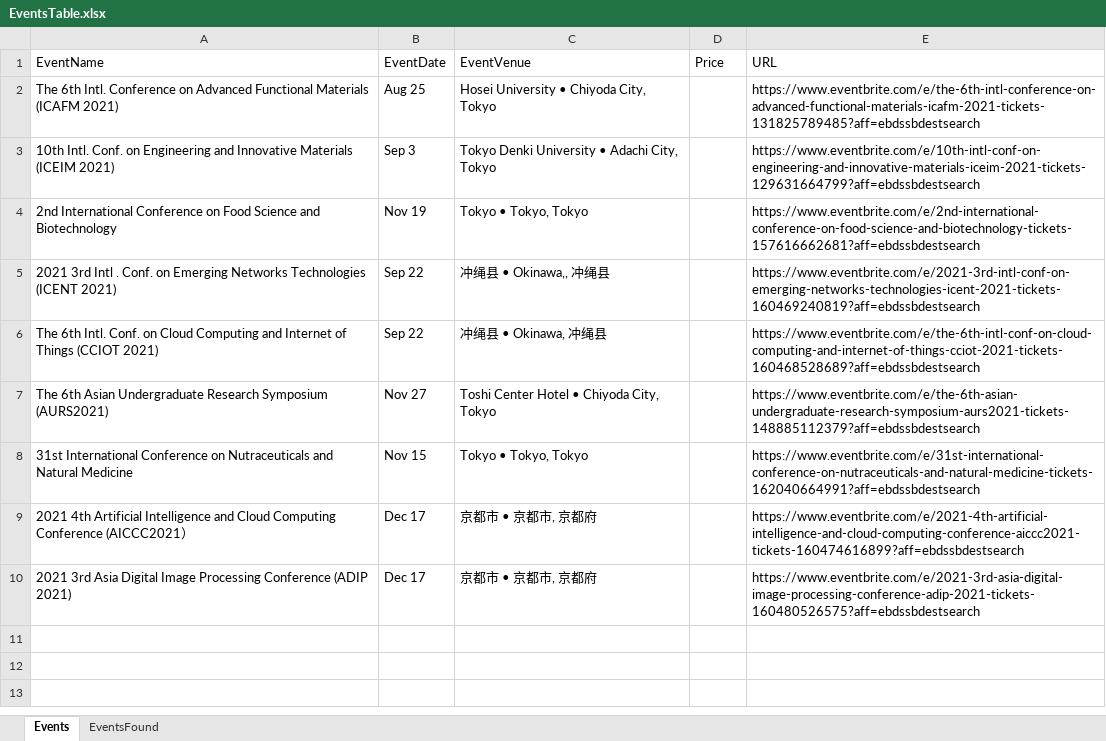
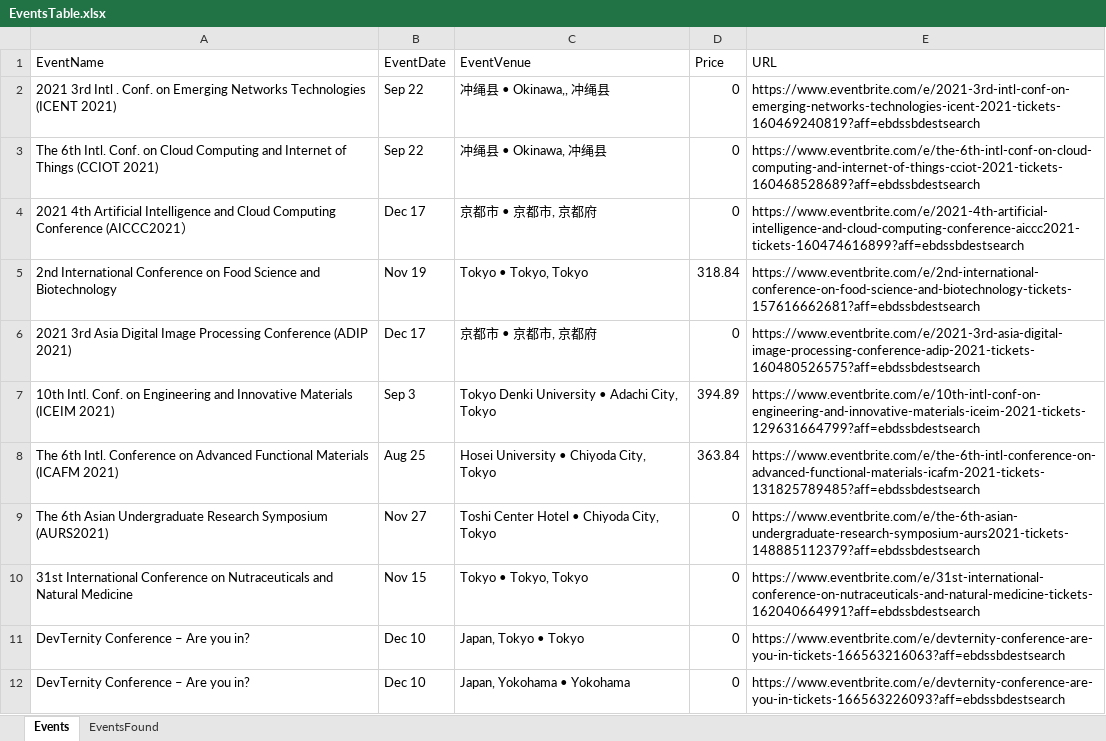
Before and after one commit to PatriciaCiortin/Evaluare, an Excel workbook: Exercise3/EventsTable.xlsx, sheet Events, drawn as a sheet; values as stored, in another font and other column widths than the file's, no borders; removed rows and columns are numbered as before the commit, all else as after; the diff names each change by its address in the sheet, - before the commit and + after, or states it on an @@ line.

```diff
--- a/Exercise3/EventsTable.xlsx (sheet Events)
+++ b/Exercise3/EventsTable.xlsx (sheet Events)
-row 2: The 6th Intl. Conference on Advanced Functional Materials (ICAFM 2021) | Aug 25 | Hosei University • Chiyoda City, Tokyo |  | https://www.eventbrite.com/e/the-6th-intl-conference-on-advanced-functional-materials-icafm-2021-tickets-131825789485?aff=ebdssbdestsearch
-row 3: 10th Intl. Conf. on Engineering and Innovative Materials (ICEIM 2021) | Sep 3 | Tokyo Denki University • Adachi City, Tokyo |  | https://www.eventbrite.com/e/10th-intl-conf-on-engineering-and-innovative-materials-iceim-2021-tickets-129631664799?aff=ebdssbdestsearch
-row 4: 2nd International Conference on Food Science and Biotechnology | Nov 19 | Tokyo • Tokyo, Tokyo |  | https://www.eventbrite.com/e/2nd-international-conference-on-food-science-and-biotechnology-tickets-157616662681?aff=ebdssbdestsearch
-D2:D3 (Price): (empty)
+D2:D3 (Price): 0
-row 7: The 6th Asian Undergraduate Research Symposium (AURS2021) | Nov 27 | Toshi Center Hotel • Chiyoda City, Tokyo |  | https://www.eventbrite.com/e/the-6th-asian-undergraduate-research-symposium-aurs2021-tickets-148885112379?aff=ebdssbdestsearch
-row 8: 31st International Conference on Nutraceuticals and Natural Medicine | Nov 15 | Tokyo • Tokyo, Tokyo |  | https://www.eventbrite.com/e/31st-international-conference-on-nutraceuticals-and-natural-medicine-tickets-162040664991?aff=ebdssbdestsearch
-D4 (Price): (empty)
+D4 (Price): 0
+row 5: 2nd International Conference on Food Science and Biotechnology | Nov 19 | Tokyo • Tokyo, Tokyo | 318.84 | https://www.eventbrite.com/e/2nd-international-conference-on-food-science-and-biotechnology-tickets-157616662681?aff=ebdssbdestsearch
-D6 (Price): (empty)
+D6 (Price): 0
+row 7: 10th Intl. Conf. on Engineering and Innovative Materials (ICEIM 2021) | Sep 3 | Tokyo Denki University • Adachi City, Tokyo | 394.89 | https://www.eventbrite.com/e/10th-intl-conf-on-engineering-and-innovative-materials-iceim-2021-tickets-129631664799?aff=ebdssbdestsearch
+row 8: The 6th Intl. Conference on Advanced Functional Materials (ICAFM 2021) | Aug 25 | Hosei University • Chiyoda City, Tokyo | 363.84 | https://www.eventbrite.com/e/the-6th-intl-conference-on-advanced-functional-materials-icafm-2021-tickets-131825789485?aff=ebdssbdestsearch
+row 9: The 6th Asian Undergraduate Research Symposium (AURS2021) | Nov 27 | Toshi Center Hotel • Chiyoda City, Tokyo | 0 | https://www.eventbrite.com/e/the-6th-asian-undergraduate-research-symposium-aurs2021-tickets-148885112379?aff=ebdssbdestsearch
+row 10: 31st International Conference on Nutraceuticals and Natural Medicine | Nov 15 | Tokyo • Tokyo, Tokyo | 0 | https://www.eventbrite.com/e/31st-international-conference-on-nutraceuticals-and-natural-medicine-tickets-162040664991?aff=ebdssbdestsearch
+row 11: DevTernity Conference – Are you in? | Dec 10 | Japan, Tokyo • Tokyo | 0 | https://www.eventbrite.com/e/devternity-conference-are-you-in-tickets-166563216063?aff=ebdssbdestsearch
+row 12: DevTernity Conference – Are you in? | Dec 10 | Japan, Yokohama • Yokohama | 0 | https://www.eventbrite.com/e/devternity-conference-are-you-in-tickets-166563226093?aff=ebdssbdestsearch
```
Also changed, not shown: sheet EventsFound, Exercise1/SampleExcel.xlsx, 21 other files.
